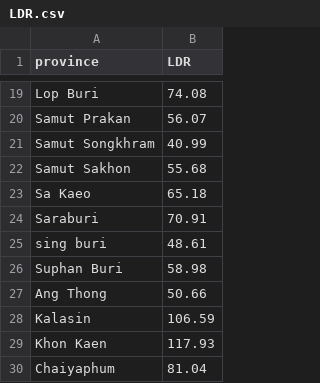
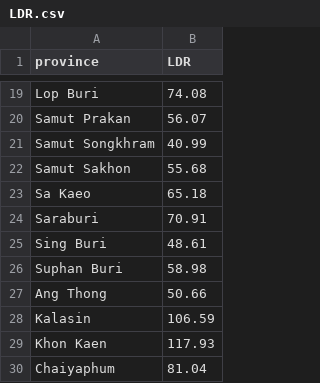
Before and after one commit to tarn4study/visualization, a CSV file: src/data/LDR.csv, drawn as a sheet; only a part is shown, gaps mark what is left out.

```diff
--- a/src/data/LDR.csv
+++ b/src/data/LDR.csv
@@ -24,3 +24,3 @@ Sa Kaeo,65.18
 Saraburi,70.91
-sing buri,48.61
+Sing Buri,48.61
 Suphan Buri,58.98
```
Also changed, not shown: 1 other file.
